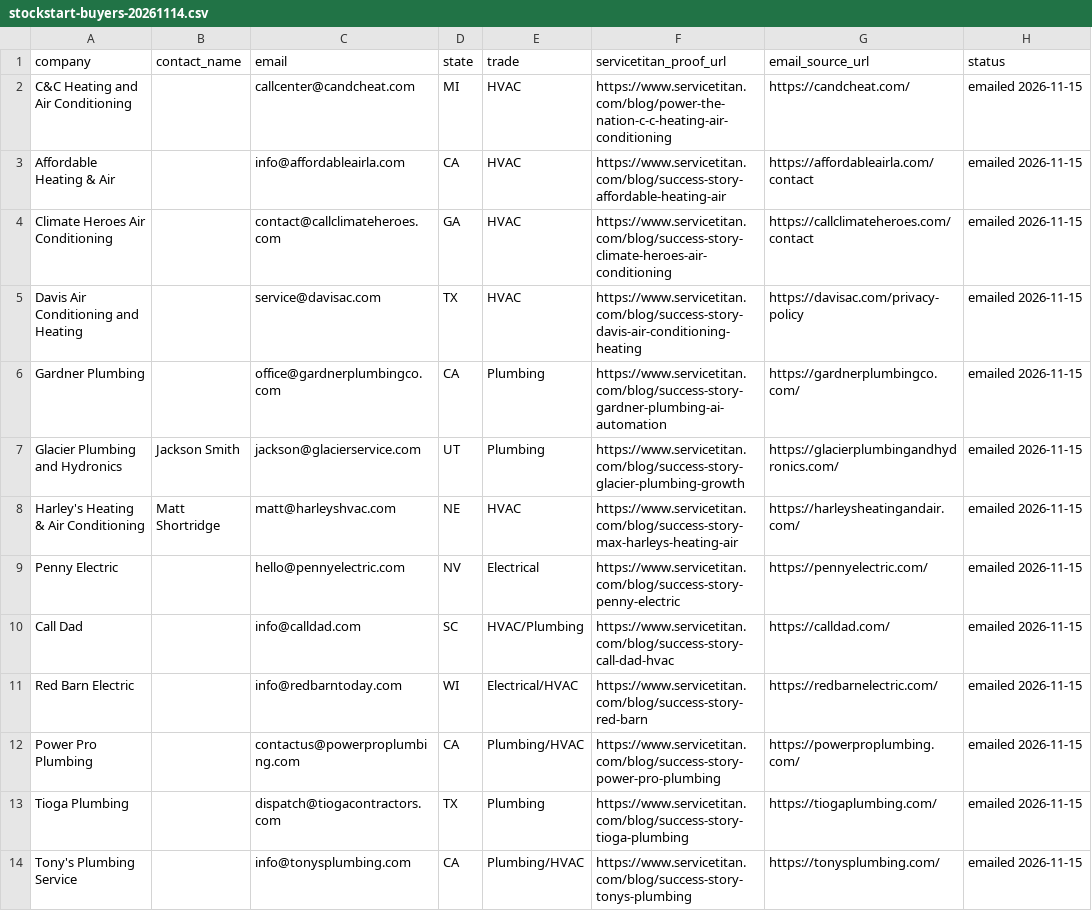
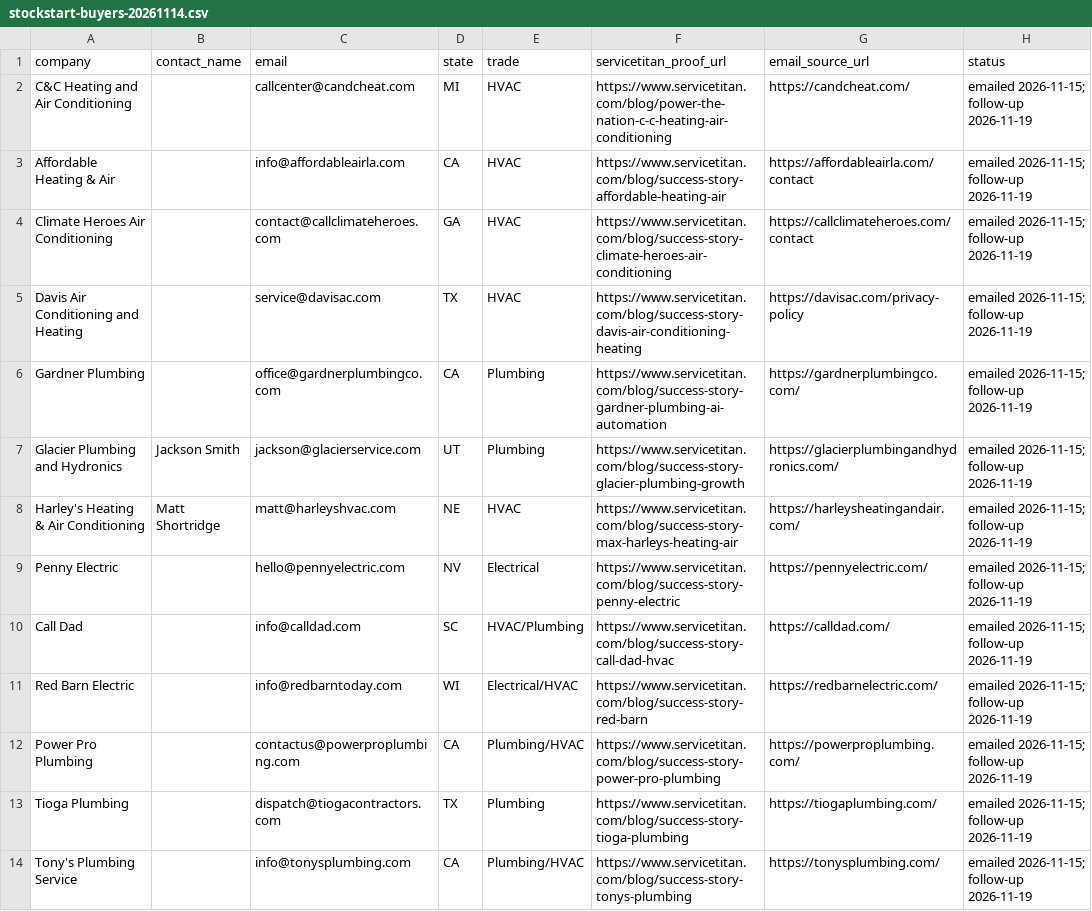
Before and after one commit to profitpin-group/profitpin-group-website, a CSV file: marketing/stockstart-buyers-20261114.csv, drawn as a sheet; only a part is shown; the diff covers the shown part only.

```diff
--- a/marketing/stockstart-buyers-20261114.csv
+++ b/marketing/stockstart-buyers-20261114.csv
@@ -1,14 +1,14 @@
 company,contact_name,email,state,trade,servicetitan_proof_url,email_source_url,status
-C&C Heating and Air Conditioning,,callcenter@candcheat.com,MI,HVAC,https://www.servicetitan.com/blog/power-the-nation-c-c-heating-air-conditioning,https://candcheat.com/,emailed 2026-11-15
-Affordable Heating & Air,,info@affordableairla.com,CA,HVAC,https://www.servicetitan.com/blog/success-story-affordable-heating-air,https://affordableairla.com/contact,emailed 2026-11-15
-Climate Heroes Air Conditioning,,contact@callclimateheroes.com,GA,HVAC,https://www.servicetitan.com/blog/success-story-climate-heroes-air-conditioning,https://callclimateheroes.com/contact,emailed 2026-11-15
-Davis Air Conditioning and Heating,,service@davisac.com,TX,HVAC,https://www.servicetitan.com/blog/success-story-davis-air-conditioning-heating,https://davisac.com/privacy-policy,emailed 2026-11-15
-Gardner Plumbing,,office@gardnerplumbingco.com,CA,Plumbing,https://www.servicetitan.com/blog/success-story-gardner-plumbing-ai-automation,https://gardnerplumbingco.com/,emailed 2026-11-15
-Glacier Plumbing and Hydronics,Jackson Smith,jackson@glacierservice.com,UT,Plumbing,https://www.servicetitan.com/blog/success-story-glacier-plumbing-growth,https://glacierplumbingandhydronics.com/,emailed 2026-11-15
-Harley's Heating & Air Conditioning,Matt Shortridge,matt@harleyshvac.com,NE,HVAC,https://www.servicetitan.com/blog/success-story-max-harleys-heating-air,https://harleysheatingandair.com/,emailed 2026-11-15
-Penny Electric,,hello@pennyelectric.com,NV,Electrical,https://www.servicetitan.com/blog/success-story-penny-electric,https://pennyelectric.com/,emailed 2026-11-15
-Call Dad,,info@calldad.com,SC,HVAC/Plumbing,https://www.servicetitan.com/blog/success-story-call-dad-hvac,https://calldad.com/,emailed 2026-11-15
-Red Barn Electric,,info@redbarntoday.com,WI,Electrical/HVAC,https://www.servicetitan.com/blog/success-story-red-barn,https://redbarnelectric.com/,emailed 2026-11-15
-Power Pro Plumbing,,contactus@powerproplumbing.com,CA,Plumbing/HVAC,https://www.servicetitan.com/blog/success-story-power-pro-plumbing,https://powerproplumbing.com/,emailed 2026-11-15
-Tioga Plumbing,,dispatch@tiogacontractors.com,TX,Plumbing,https://www.servicetitan.com/blog/success-story-tioga-plumbing,https://tiogaplumbing.com/,emailed 2026-11-15
-Tony's Plumbing Service,,info@tonysplumbing.com,CA,Plumbing/HVAC,https://www.servicetitan.com/blog/success-story-tonys-plumbing,https://tonysplumbing.com/,emailed 2026-11-15
+C&C Heating and Air Conditioning,,callcenter@candcheat.com,MI,HVAC,https://www.servicetitan.com/blog/power-the-nation-c-c-heating-air-conditioning,https://candcheat.com/,emailed 2026-11-15; follow-up 2026-11-19
+Affordable Heating & Air,,info@affordableairla.com,CA,HVAC,https://www.servicetitan.com/blog/success-story-affordable-heating-air,https://affordableairla.com/contact,emailed 2026-11-15; follow-up 2026-11-19
+Climate Heroes Air Conditioning,,contact@callclimateheroes.com,GA,HVAC,https://www.servicetitan.com/blog/success-story-climate-heroes-air-conditioning,https://callclimateheroes.com/contact,emailed 2026-11-15; follow-up 2026-11-19
+Davis Air Conditioning and Heating,,service@davisac.com,TX,HVAC,https://www.servicetitan.com/blog/success-story-davis-air-conditioning-heating,https://davisac.com/privacy-policy,emailed 2026-11-15; follow-up 2026-11-19
+Gardner Plumbing,,office@gardnerplumbingco.com,CA,Plumbing,https://www.servicetitan.com/blog/success-story-gardner-plumbing-ai-automation,https://gardnerplumbingco.com/,emailed 2026-11-15; follow-up 2026-11-19
+Glacier Plumbing and Hydronics,Jackson Smith,jackson@glacierservice.com,UT,Plumbing,https://www.servicetitan.com/blog/success-story-glacier-plumbing-growth,https://glacierplumbingandhydronics.com/,emailed 2026-11-15; follow-up 2026-11-19
+Harley's Heating & Air Conditioning,Matt Shortridge,matt@harleyshvac.com,NE,HVAC,https://www.servicetitan.com/blog/success-story-max-harleys-heating-air,https://harleysheatingandair.com/,emailed 2026-11-15; follow-up 2026-11-19
+Penny Electric,,hello@pennyelectric.com,NV,Electrical,https://www.servicetitan.com/blog/success-story-penny-electric,https://pennyelectric.com/,emailed 2026-11-15; follow-up 2026-11-19
+Call Dad,,info@calldad.com,SC,HVAC/Plumbing,https://www.servicetitan.com/blog/success-story-call-dad-hvac,https://calldad.com/,emailed 2026-11-15; follow-up 2026-11-19
+Red Barn Electric,,info@redbarntoday.com,WI,Electrical/HVAC,https://www.servicetitan.com/blog/success-story-red-barn,https://redbarnelectric.com/,emailed 2026-11-15; follow-up 2026-11-19
+Power Pro Plumbing,,contactus@powerproplumbing.com,CA,Plumbing/HVAC,https://www.servicetitan.com/blog/success-story-power-pro-plumbing,https://powerproplumbing.com/,emailed 2026-11-15; follow-up 2026-11-19
+Tioga Plumbing,,dispatch@tiogacontractors.com,TX,Plumbing,https://www.servicetitan.com/blog/success-story-tioga-plumbing,https://tiogaplumbing.com/,emailed 2026-11-15; follow-up 2026-11-19
+Tony's Plumbing Service,,info@tonysplumbing.com,CA,Plumbing/HVAC,https://www.servicetitan.com/blog/success-story-tonys-plumbing,https://tonysplumbing.com/,emailed 2026-11-15; follow-up 2026-11-19
```
Also changed, not shown: 12 edited cells elsewhere in this file, marketing/do-not-contact.csv, marketing/leafledger-buyers-20261114.csv, 7 other files.
